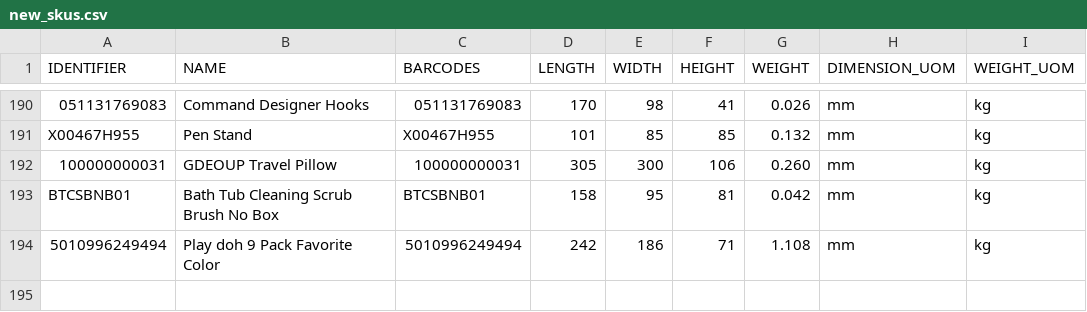
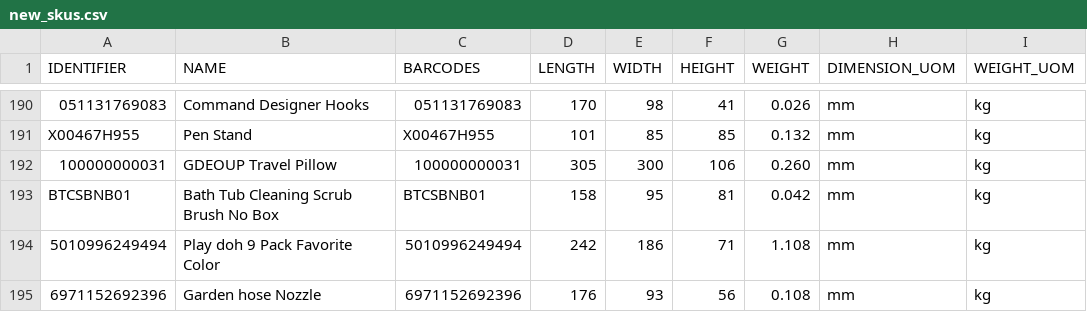
Before and after one commit to tanmayDhasade/sqa_scripts, a CSV file: new_skus.csv, drawn as a sheet; only a part is shown, gaps mark what is left out.

Commit message:
Update new_skus.csv

```diff
--- a/new_skus.csv
+++ b/new_skus.csv
@@ -194 +194,2 @@ BTCSBNB01,Bath Tub Cleaning Scrub Brush No Box,BTCSBNB01,158,95,81,0.042,mm,kg
 5010996249494,Play doh 9 Pack Favorite Color,5010996249494,242,186,71,1.108,mm,kg
+6971152692396,Garden hose Nozzle,6971152692396,176,93,56,0.108,mm,kg
```
